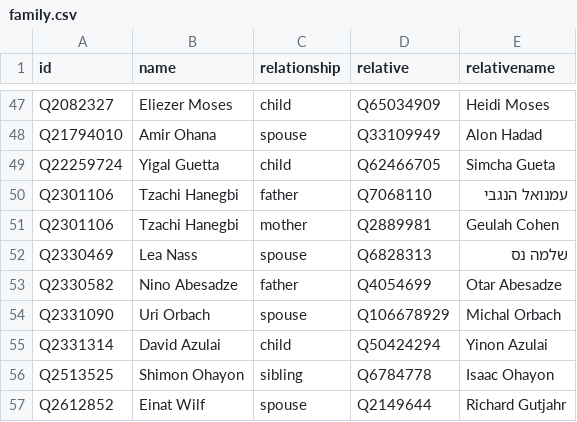
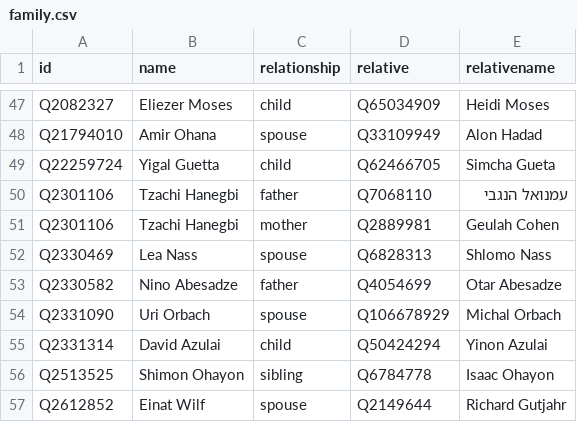
Before and after one commit to every-politician-scrapers/israel-ministers, a CSV file: html/family.csv, drawn as a sheet; only a part is shown, gaps mark what is left out.

```diff
--- a/html/family.csv
+++ b/html/family.csv
@@ -51,3 +51,3 @@ Q2301106,Tzachi Hanegbi,father,Q7068110,עמנואל הנגבי
 Q2301106,Tzachi Hanegbi,mother,Q2889981,Geulah Cohen
-Q2330469,Lea Nass,spouse,Q6828313,שלמה נס
+Q2330469,Lea Nass,spouse,Q6828313,Shlomo Nass
 Q2330582,Nino Abesadze,father,Q4054699,Otar Abesadze
```
Also changed, not shown: html/legislators.csv.
